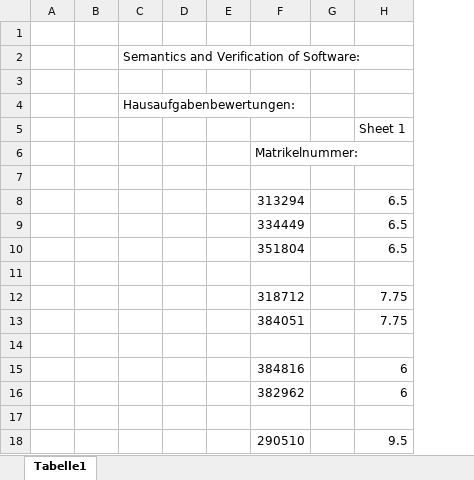
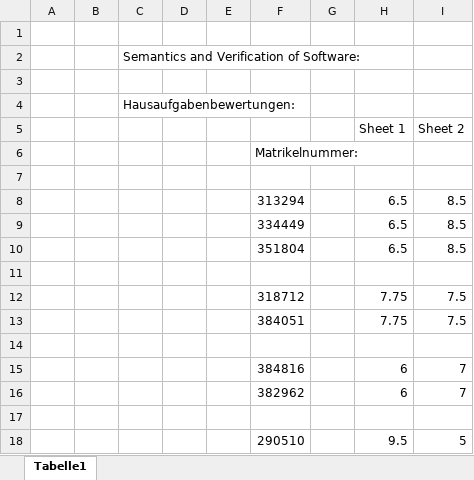
Before and after one commit to DederichsMo/Semantics, an Excel workbook: Semantics_Gruppenpunkte.xlsx, sheet Tabelle1, drawn as a sheet; only a part is shown; values as stored, in another font and other column widths than the file's, no borders; the diff names each change by its address in the sheet, - before the commit and + after, or states it on an @@ line.

```diff
--- a/Semantics_Gruppenpunkte.xlsx (sheet Tabelle1)
+++ b/Semantics_Gruppenpunkte.xlsx (sheet Tabelle1)
+column I (Sheet 2), rows 8-18: 8.5 | 8.5 | 8.5 |  | 7.5 | 7.5 |  | 7 | 7 |  | 5
```
Also changed, not shown: 1 other file.
